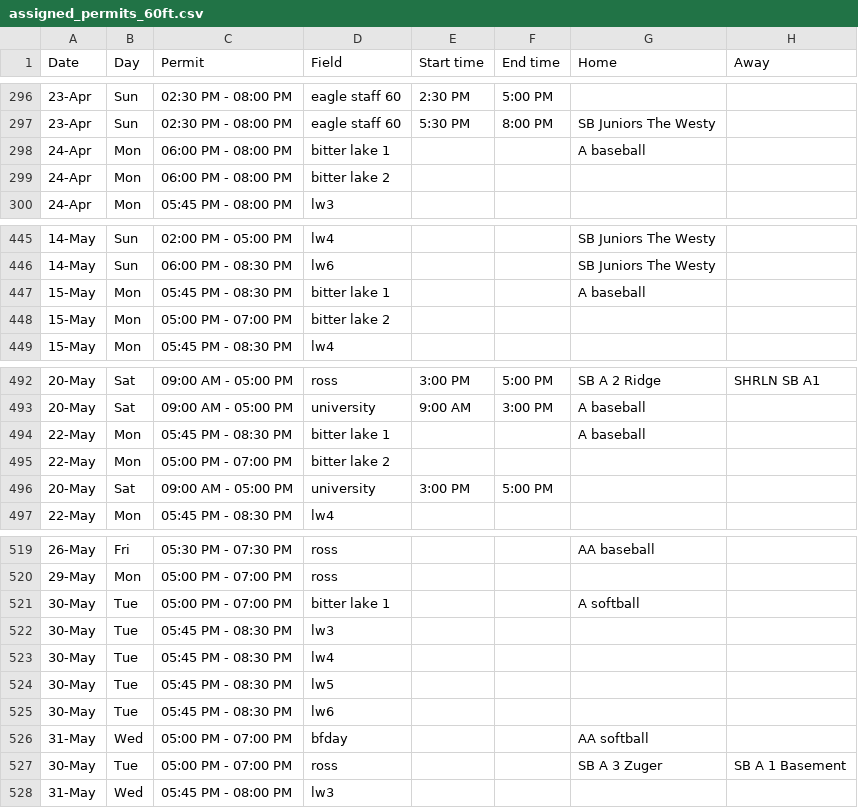
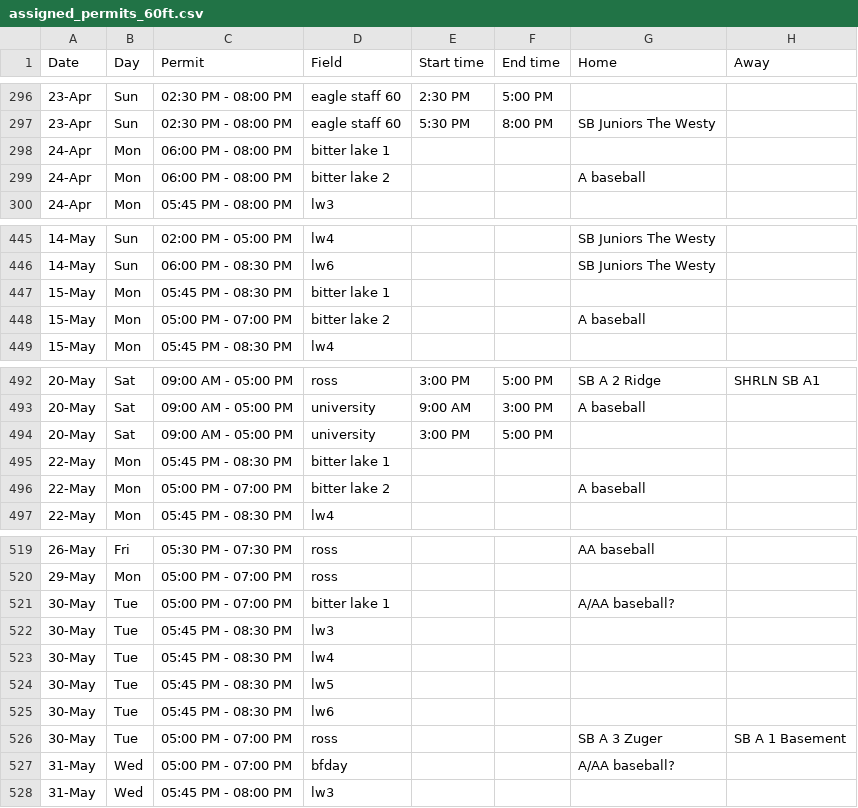
Before and after one commit to ncllball/ncll-schedule, a CSV file: assigned_permits_60ft.csv, drawn as a sheet; only a part is shown, gaps mark what is left out.

Commit message:
A baseball field changes.

```diff
--- a/assigned_permits_60ft.csv
+++ b/assigned_permits_60ft.csv
@@ -297,4 +297,4 @@ Date,Day,Permit,Field,Start time,End time,Home,Away
 23-Apr,Sun,02:30 PM - 08:00 PM,eagle staff 60,5:30 PM,8:00 PM,SB Juniors The Westy,
-24-Apr,Mon,06:00 PM - 08:00 PM,bitter lake 1,,,A baseball,
-24-Apr,Mon,06:00 PM - 08:00 PM,bitter lake 2,,,,
+24-Apr,Mon,06:00 PM - 08:00 PM,bitter lake 1,,,,
+24-Apr,Mon,06:00 PM - 08:00 PM,bitter lake 2,,,A baseball,
 24-Apr,Mon,05:45 PM - 08:00 PM,lw3,,,,
@@ -446,4 +446,4 @@ Date,Day,Permit,Field,Start time,End time,Home,Away
 14-May,Sun,06:00 PM - 08:30 PM,lw6,,,SB Juniors The Westy,
-15-May,Mon,05:45 PM - 08:30 PM,bitter lake 1,,,A baseball,
-15-May,Mon,05:00 PM - 07:00 PM,bitter lake 2,,,,
+15-May,Mon,05:45 PM - 08:30 PM,bitter lake 1,,,,
+15-May,Mon,05:00 PM - 07:00 PM,bitter lake 2,,,A baseball,
 15-May,Mon,05:45 PM - 08:30 PM,lw4,,,,
@@ -493,5 +493,5 @@ Date,Day,Permit,Field,Start time,End time,Home,Away
 20-May,Sat,09:00 AM - 05:00 PM,university,9:00 AM,3:00 PM,A baseball,
-22-May,Mon,05:45 PM - 08:30 PM,bitter lake 1,,,A baseball,
-22-May,Mon,05:00 PM - 07:00 PM,bitter lake 2,,,,
 20-May,Sat,09:00 AM - 05:00 PM,university,3:00 PM,5:00 PM,,
+22-May,Mon,05:45 PM - 08:30 PM,bitter lake 1,,,,
+22-May,Mon,05:00 PM - 07:00 PM,bitter lake 2,,,A baseball,
 22-May,Mon,05:45 PM - 08:30 PM,lw4,,,,
@@ -520,3 +520,3 @@ Date,Day,Permit,Field,Start time,End time,Home,Away
 29-May,Mon,05:00 PM - 07:00 PM,ross,,,,
-30-May,Tue,05:00 PM - 07:00 PM,bitter lake 1,,,A softball,
+30-May,Tue,05:00 PM - 07:00 PM,bitter lake 1,,,A/AA baseball?,
 30-May,Tue,05:45 PM - 08:30 PM,lw3,,,,
@@ -525,4 +525,4 @@ Date,Day,Permit,Field,Start time,End time,Home,Away
 30-May,Tue,05:45 PM - 08:30 PM,lw6,,,,
-31-May,Wed,05:00 PM - 07:00 PM,bfday,,,AA softball,
 30-May,Tue,05:00 PM - 07:00 PM,ross,,,SB A 3 Zuger,SB A 1 Basement
+31-May,Wed,05:00 PM - 07:00 PM,bfday,,,A/AA baseball?,
 31-May,Wed,05:45 PM - 08:00 PM,lw3,,,,
```
